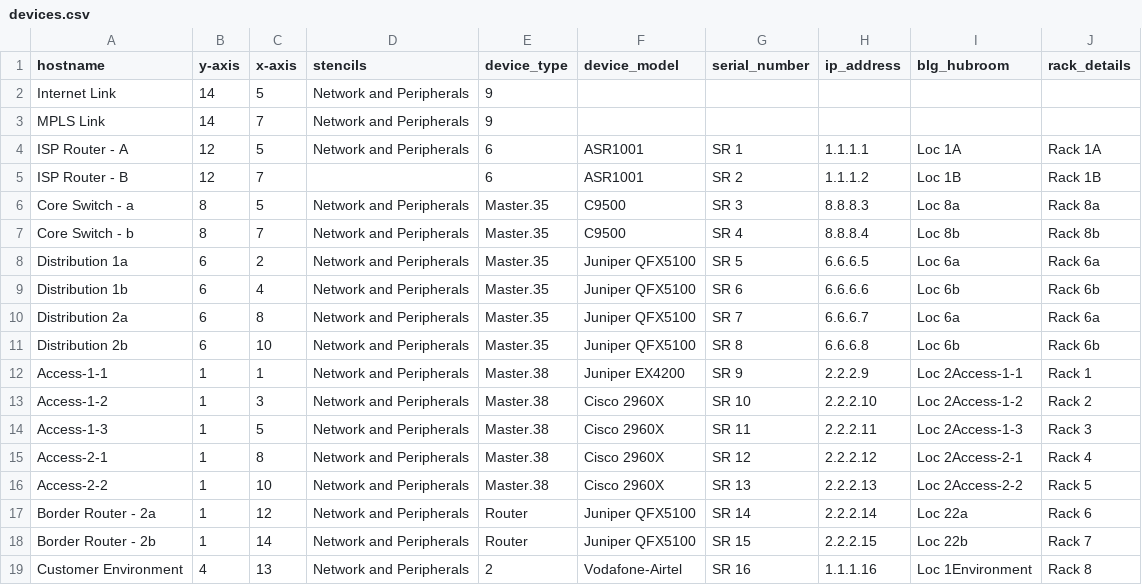
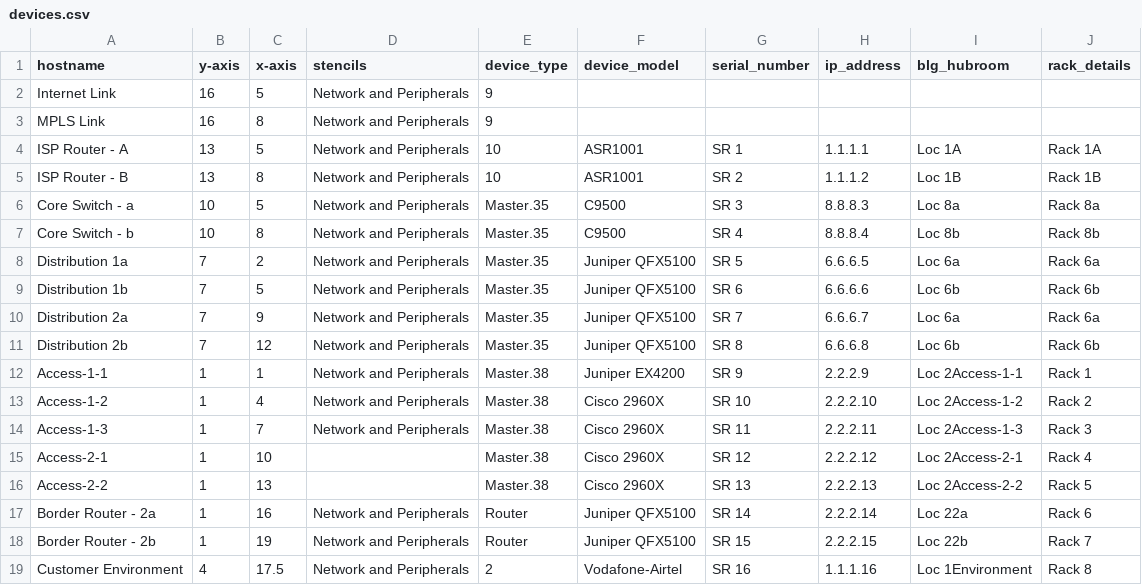
Before and after one commit to aliasgar1978/pyVig, a CSV file: docs/u_doc/samples/devices.csv, drawn as a sheet.

```diff
--- a/docs/u_doc/samples/devices.csv
+++ b/docs/u_doc/samples/devices.csv
@@ -1,19 +1,19 @@
 hostname,y-axis,x-axis,stencils,device_type,device_model,serial_number,ip_address,blg_hubroom,rack_details
-Internet Link,14,5,Network and Peripherals,9,,,,,
-MPLS Link,14,7,Network and Peripherals,9,,,,,
-ISP Router - A,12,5,Network and Peripherals,6,ASR1001,SR 1,1.1.1.1,Loc 1A,Rack 1A
-ISP Router - B,12,7,,6,ASR1001,SR 2,1.1.1.2,Loc 1B,Rack 1B
-Core Switch - a,8,5,Network and Peripherals,Master.35,C9500,SR 3,8.8.8.3,Loc 8a,Rack 8a
-Core Switch - b,8,7,Network and Peripherals,Master.35,C9500,SR 4,8.8.8.4,Loc 8b,Rack 8b
-Distribution 1a,6,2,Network and Peripherals,Master.35,Juniper QFX5100,SR 5,6.6.6.5,Loc 6a,Rack 6a
-Distribution 1b,6,4,Network and Peripherals,Master.35,Juniper QFX5100,SR 6,6.6.6.6,Loc 6b,Rack 6b
-Distribution 2a,6,8,Network and Peripherals,Master.35,Juniper QFX5100,SR 7,6.6.6.7,Loc 6a,Rack 6a
-Distribution 2b,6,10,Network and Peripherals,Master.35,Juniper QFX5100,SR 8,6.6.6.8,Loc 6b,Rack 6b
+Internet Link,16,5,Network and Peripherals,9,,,,,
+MPLS Link,16,8,Network and Peripherals,9,,,,,
+ISP Router - A,13,5,Network and Peripherals,10,ASR1001,SR 1,1.1.1.1,Loc 1A,Rack 1A
+ISP Router - B,13,8,Network and Peripherals,10,ASR1001,SR 2,1.1.1.2,Loc 1B,Rack 1B
+Core Switch - a,10,5,Network and Peripherals,Master.35,C9500,SR 3,8.8.8.3,Loc 8a,Rack 8a
+Core Switch - b,10,8,Network and Peripherals,Master.35,C9500,SR 4,8.8.8.4,Loc 8b,Rack 8b
+Distribution 1a,7,2,Network and Peripherals,Master.35,Juniper QFX5100,SR 5,6.6.6.5,Loc 6a,Rack 6a
+Distribution 1b,7,5,Network and Peripherals,Master.35,Juniper QFX5100,SR 6,6.6.6.6,Loc 6b,Rack 6b
+Distribution 2a,7,9,Network and Peripherals,Master.35,Juniper QFX5100,SR 7,6.6.6.7,Loc 6a,Rack 6a
+Distribution 2b,7,12,Network and Peripherals,Master.35,Juniper QFX5100,SR 8,6.6.6.8,Loc 6b,Rack 6b
 Access-1-1,1,1,Network and Peripherals,Master.38,Juniper EX4200,SR 9,2.2.2.9,Loc 2Access-1-1,Rack 1
-Access-1-2,1,3,Network and Peripherals,Master.38,Cisco 2960X,SR 10,2.2.2.10,Loc 2Access-1-2,Rack 2
-Access-1-3,1,5,Network and Peripherals,Master.38,Cisco 2960X,SR 11,2.2.2.11,Loc 2Access-1-3,Rack 3
-Access-2-1,1,8,Network and Peripherals,Master.38,Cisco 2960X,SR 12,2.2.2.12,Loc 2Access-2-1,Rack 4
-Access-2-2,1,10,Network and Peripherals,Master.38,Cisco 2960X,SR 13,2.2.2.13,Loc 2Access-2-2,Rack 5
-Border Router - 2a,1,12,Network and Peripherals,Router,Juniper QFX5100,SR 14,2.2.2.14,Loc 22a,Rack 6
-Border Router - 2b,1,14,Network and Peripherals,Router,Juniper QFX5100,SR 15,2.2.2.15,Loc 22b,Rack 7
-Customer Environment,4,13,Network and Peripherals,2,Vodafone-Airtel,SR 16,1.1.1.16,Loc 1Environment,Rack 8
+Access-1-2,1,4,Network and Peripherals,Master.38,Cisco 2960X,SR 10,2.2.2.10,Loc 2Access-1-2,Rack 2
+Access-1-3,1,7,Network and Peripherals,Master.38,Cisco 2960X,SR 11,2.2.2.11,Loc 2Access-1-3,Rack 3
+Access-2-1,1,10,,Master.38,Cisco 2960X,SR 12,2.2.2.12,Loc 2Access-2-1,Rack 4
+Access-2-2,1,13,,Master.38,Cisco 2960X,SR 13,2.2.2.13,Loc 2Access-2-2,Rack 5
+Border Router - 2a,1,16,Network and Peripherals,Router,Juniper QFX5100,SR 14,2.2.2.14,Loc 22a,Rack 6
+Border Router - 2b,1,19,Network and Peripherals,Router,Juniper QFX5100,SR 15,2.2.2.15,Loc 22b,Rack 7
+Customer Environment,4,17.5,Network and Peripherals,2,Vodafone-Airtel,SR 16,1.1.1.16,Loc 1Environment,Rack 8
```
Also changed, not shown: 14 other files.
